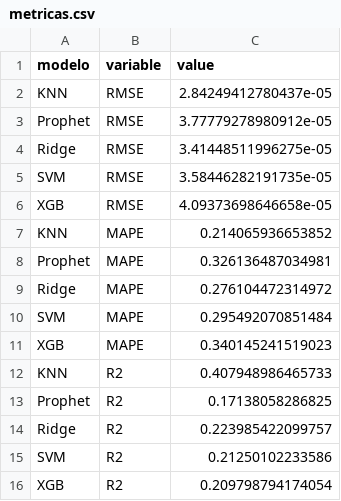
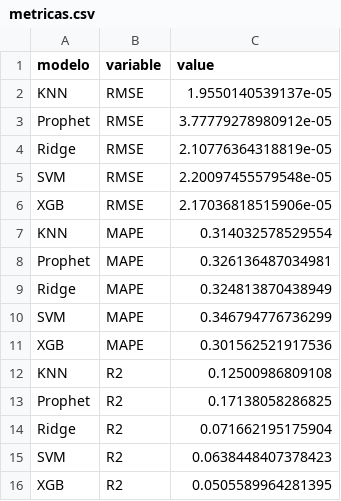
Before and after one commit to matiaspoullain/Tesis-maestria, a CSV file: Datos/Resultados_modelos/Modelo_2/General/metricas.csv, drawn as a sheet.

```diff
--- a/Datos/Resultados_modelos/Modelo_2/General/metricas.csv
+++ b/Datos/Resultados_modelos/Modelo_2/General/metricas.csv
@@ -1,16 +1,16 @@
 modelo,variable,value
-KNN,RMSE,2.84249412780437e-05
+KNN,RMSE,1.9550140539137e-05
 Prophet,RMSE,3.77779278980912e-05
-Ridge,RMSE,3.41448511996275e-05
-SVM,RMSE,3.58446282191735e-05
-XGB,RMSE,4.09373698646658e-05
-KNN,MAPE,0.214065936653852
+Ridge,RMSE,2.10776364318819e-05
+SVM,RMSE,2.20097455579548e-05
+XGB,RMSE,2.17036818515906e-05
+KNN,MAPE,0.314032578529554
 Prophet,MAPE,0.326136487034981
-Ridge,MAPE,0.276104472314972
-SVM,MAPE,0.295492070851484
-XGB,MAPE,0.340145241519023
-KNN,R2,0.407948986465733
+Ridge,MAPE,0.324813870438949
+SVM,MAPE,0.346794776736299
+XGB,MAPE,0.301562521917536
+KNN,R2,0.12500986809108
 Prophet,R2,0.17138058286825
-Ridge,R2,0.223985422099757
-SVM,R2,0.21250102233586
-XGB,R2,0.209798794174054
+Ridge,R2,0.071662195175904
+SVM,R2,0.0638448407378423
+XGB,R2,0.0505589964281395
```
Also changed, not shown: Datos/Resultados_modelos/Modelo_2/General/Q_mesual.csv, 17 other files.
